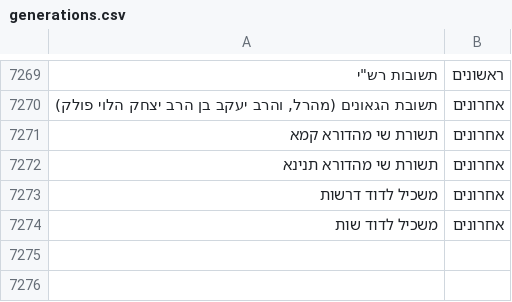
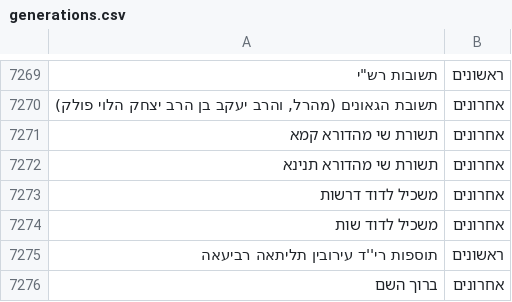
Before and after one commit to yakov100/otzaria-library, a CSV file: ForDB/generations.csv, drawn as a sheet; only a part is shown, gaps mark what is left out.

Commit message:
עדכון סדר הדורות

```diff
--- a/ForDB/generations.csv
+++ b/ForDB/generations.csv
@@ -7274 +7274,3 @@
 משכיל לדוד שות,אחרונים
+תוספות רי''ד עירובין תליתאה רביעאה,ראשונים
+ברוך השם,אחרונים
```
